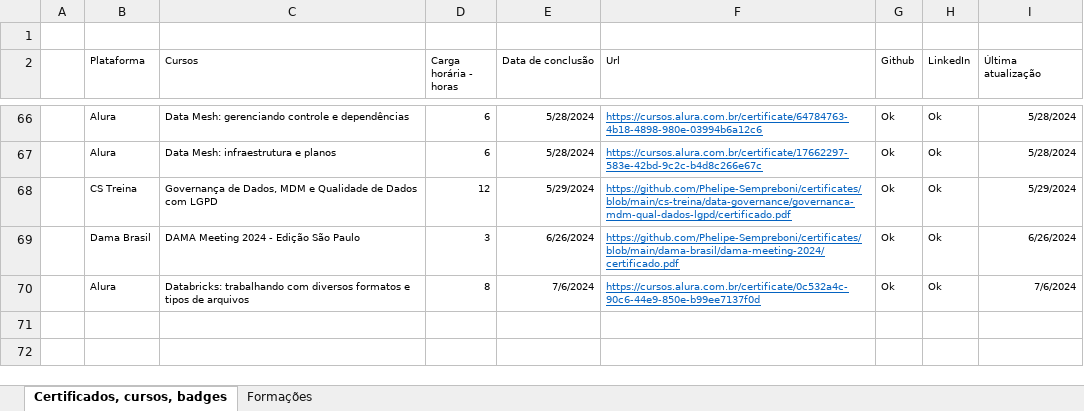
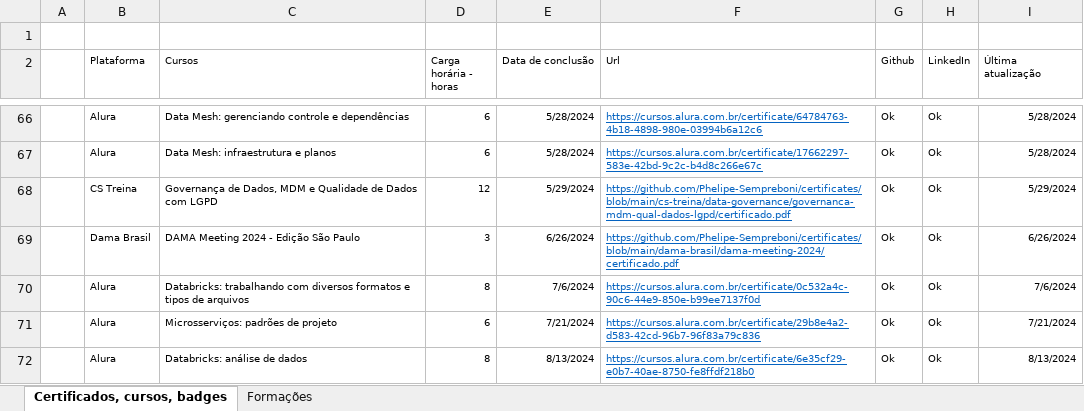
Before and after one commit to Phelipe-Sempreboni/certificates, an Excel workbook: controle/controle.xlsx, sheet Certificados, cursos, badges, drawn as a sheet; only a part is shown, gaps mark what is left out; values as stored, in another font and other column widths than the file's, no borders; the diff names each change by its address in the sheet, - before the commit and + after, or states it on an @@ line.

Commit message:
Atualização de arquivos.

```diff
--- a/controle/controle.xlsx (sheet Certificados, cursos, badges)
+++ b/controle/controle.xlsx (sheet Certificados, cursos, badges)
+row 71:  | Alura | Microsserviços: padrões de projeto | 6 | 7/21/2024 | https://cursos.alura.com.br/certificate/29b8e4a2-d583-42cd-96b7-96f83a79c836 | Ok | Ok | 7/21/2024
+row 72:  | Alura | Databricks: análise de dados | 8 | 8/13/2024 | https://cursos.alura.com.br/certificate/6e35cf29-e0b7-40ae-8750-fe8ffdf218b0 | Ok | Ok | 8/13/2024
```
Also changed, not shown: 1 other file.
